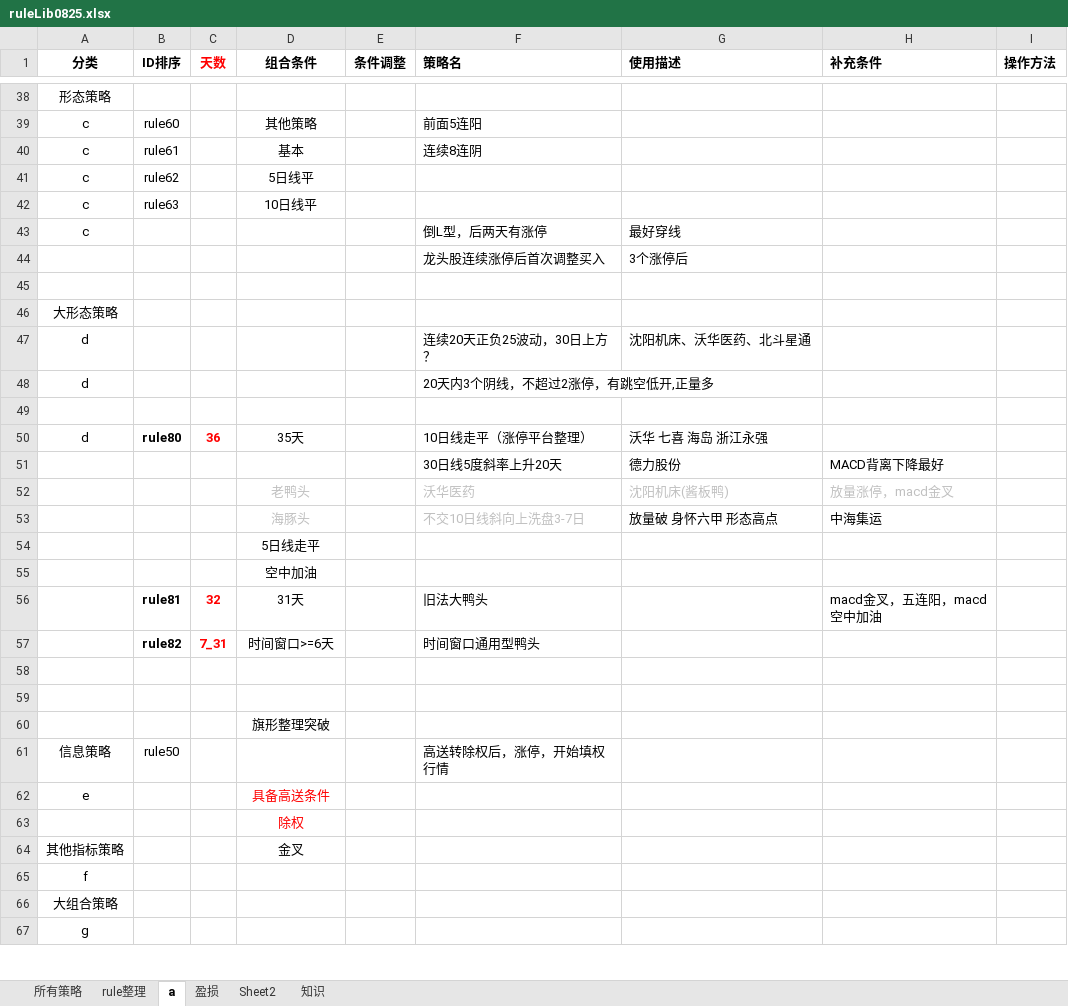
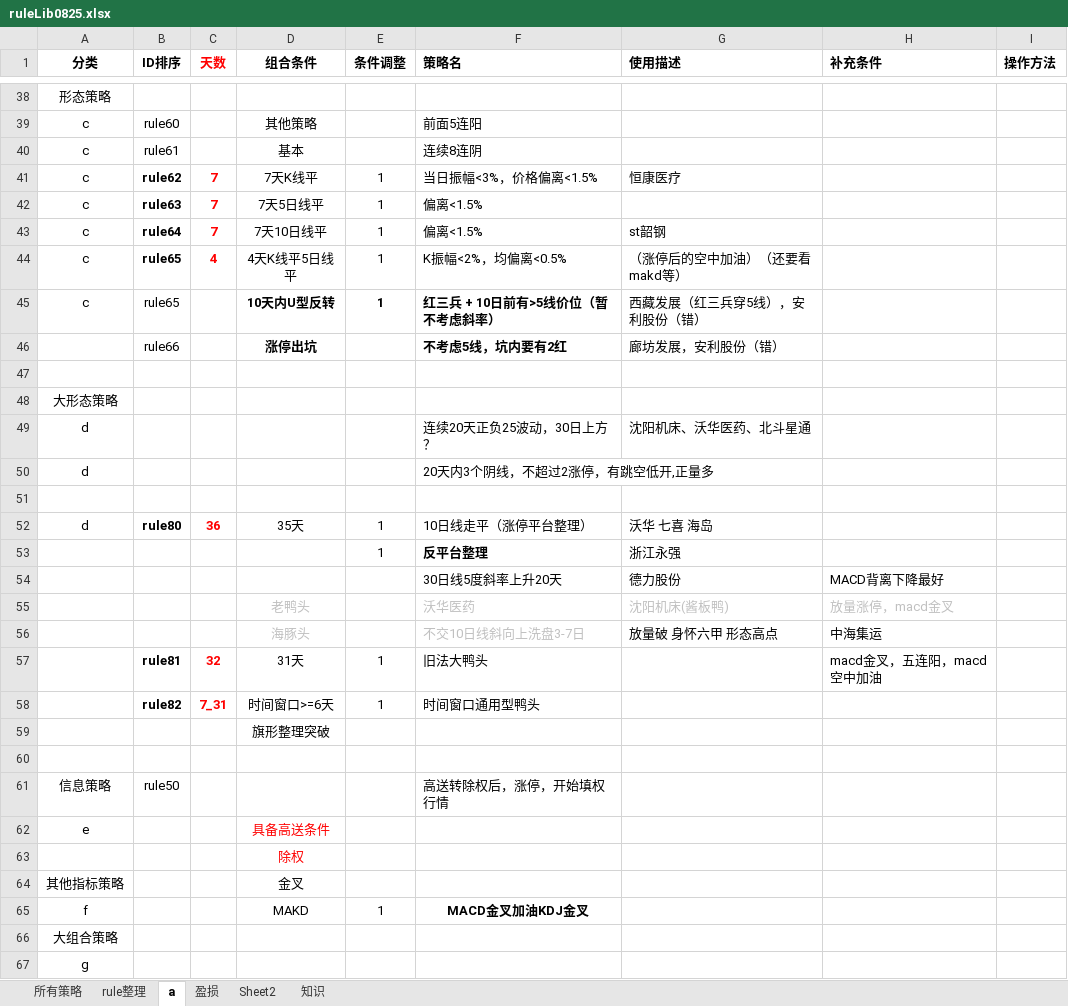
Before and after one commit to lugarnett/Auto_alarm_2, an Excel workbook: ruleLib/ruleLib0825.xlsx, sheet a, drawn as a sheet; only a part is shown, gaps mark what is left out; values as stored, in another font and other column widths than the file's, no borders; removed rows and columns are numbered as before the commit, all else as after; the diff covers the shown part only; the diff names each change by its address in the sheet, - before the commit and + after, or states it on an @@ line.

```diff
--- a/ruleLib/ruleLib0825.xlsx (sheet a)
+++ b/ruleLib/ruleLib0825.xlsx (sheet a)
-B41:B42 bold: off
+B41:B42 bold: on
-C41:C42 (天数): (empty)
+C41:C42 (天数): 7
-D41 (组合条件): 5日线平
+D41 (组合条件): 7天K线平
-E41:E42 (条件调整): (empty)
+E41:E42 (条件调整): 1
-F41 (策略名): (empty)
+F41 (策略名): 当日振幅<3%，价格偏离<1.5%
-G41 (使用描述): (empty)
+G41 (使用描述): 恒康医疗
-D42 (组合条件): 10日线平
+D42 (组合条件): 7天5日线平
-F42 (策略名): (empty)
+F42 (策略名): 偏离<1.5%
-row 43: c |  |  |  |  | 倒L型，后两天有涨停 | 最好穿线
-row 44:  |  |  |  |  | 龙头股连续涨停后首次调整买入 | 3个涨停后
+row 43: c | rule64 | 7 | 7天10日线平 | 1 | 偏离<1.5% | st韶钢
+row 44: c | rule65 | 4 | 4天K线平5日线平 | 1 | K振幅<2%，均偏离<0.5% | （涨停后的空中加油）（还要看makd等）
+row 45: c | rule65 |  | 10天内U型反转 | 1 | 红三兵 + 10日前有>5线价位（暂不考虑斜率） | 西藏发展（红三兵穿5线），安利股份（错）
+row 46:  | rule66 |  | 涨停出坑 |  | 不考虑5线，坑内要有2红 | 廊坊发展，安利股份（错）
-E52 (条件调整): (empty)
+E52 (条件调整): 1
-G52 (使用描述): 沃华 七喜 海岛 浙江永强
+G52 (使用描述): 沃华 七喜 海岛
+row 53:  |  |  |  | 1 | 反平台整理 | 浙江永强
-row 54:  |  |  | 5日线走平
-row 55:  |  |  | 空中加油
-E57:E58 (条件调整): (empty)
+E57:E58 (条件调整): 1
@@ row 60 moved to row 59: 旗形整理突破 @@
-row 59: (empty)
-row 65: f
+row 65: f |  |  | MAKD | 1 | MACD金叉加油KDJ金叉
```
Also changed, not shown: 4 edited cells elsewhere in this sheet, sheet 所有策略, 9 other files.
